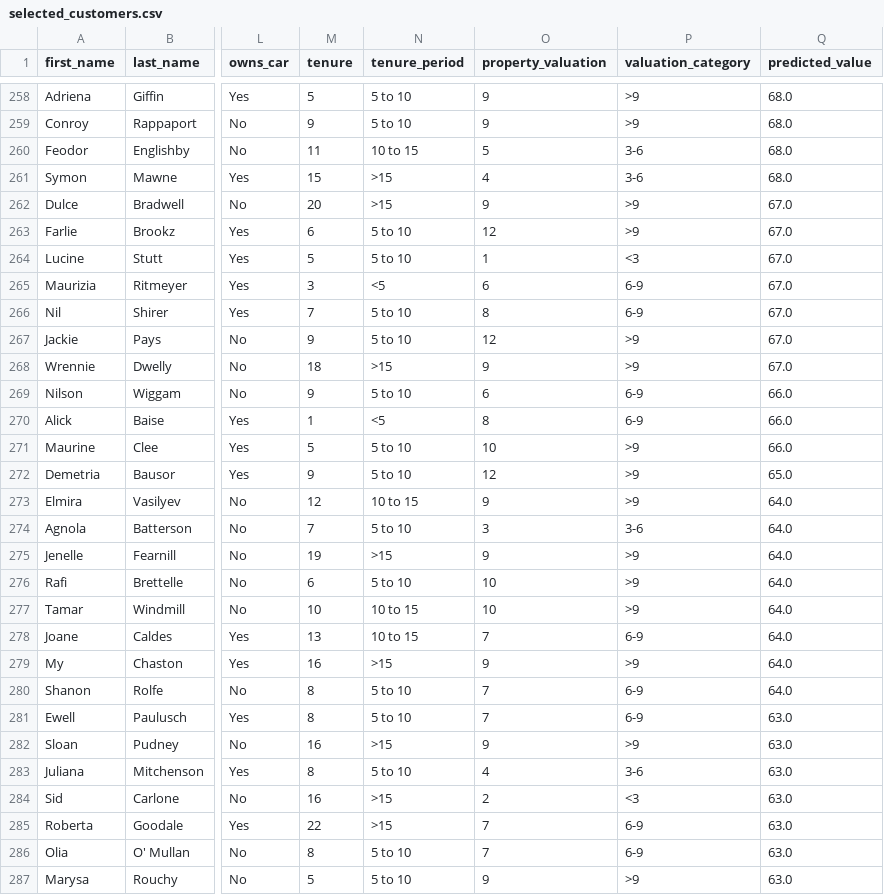
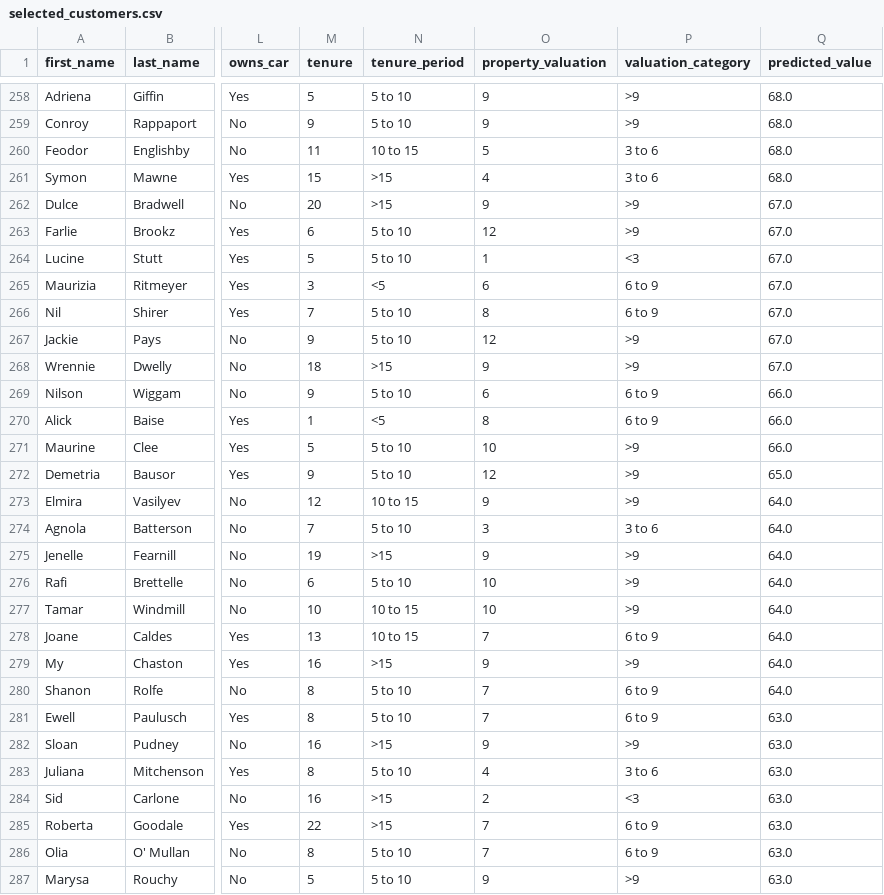
Before and after one commit to Daviedavie100/kpmg, a CSV file: selected_customers.csv, drawn as a sheet; only a part is shown, gaps mark what is left out; the diff covers the shown part only; the diff names each change by its address in the sheet, - before the commit and + after, or states it on an @@ line.

Commit message:
Update selected_customers.csv

```diff
--- a/selected_customers.csv
+++ b/selected_customers.csv
-P260:P261 (valuation_category): 3-6
+P260:P261 (valuation_category): 3 to 6
-P265:P266 (valuation_category): 6-9
+P265:P266 (valuation_category): 6 to 9
-P269:P270 (valuation_category): 6-9
+P269:P270 (valuation_category): 6 to 9
-P274 (valuation_category): 3-6
+P274 (valuation_category): 3 to 6
-P278 (valuation_category): 6-9
+P278 (valuation_category): 6 to 9
-P280:P281 (valuation_category): 6-9
+P280:P281 (valuation_category): 6 to 9
-P283 (valuation_category): 3-6
+P283 (valuation_category): 3 to 6
-P285:P286 (valuation_category): 6-9
+P285:P286 (valuation_category): 6 to 9
```
Also changed, not shown: 168 edited cells elsewhere in this file.
